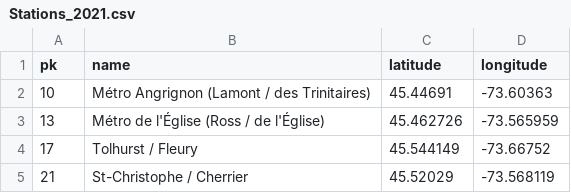
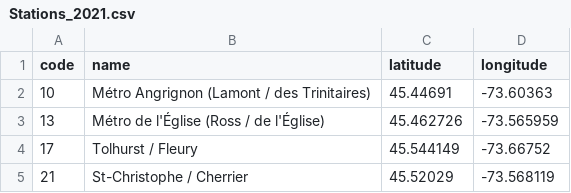
Before and after one commit to Mantoni9/data_mining_project, a CSV file: data/stations/Stations_2021.csv, drawn as a sheet; only a part is shown.

```diff
--- a/data/stations/Stations_2021.csv
+++ b/data/stations/Stations_2021.csv
@@ -1,2 +1,2 @@
-pk,name,latitude,longitude
+code,name,latitude,longitude
 10,Métro Angrignon (Lamont /  des Trinitaires),45.44691,-73.60363
```
Also changed, not shown: data/stations/Stations_2019.csv, data/stations/Stations_2022.csv, 14 other files.
